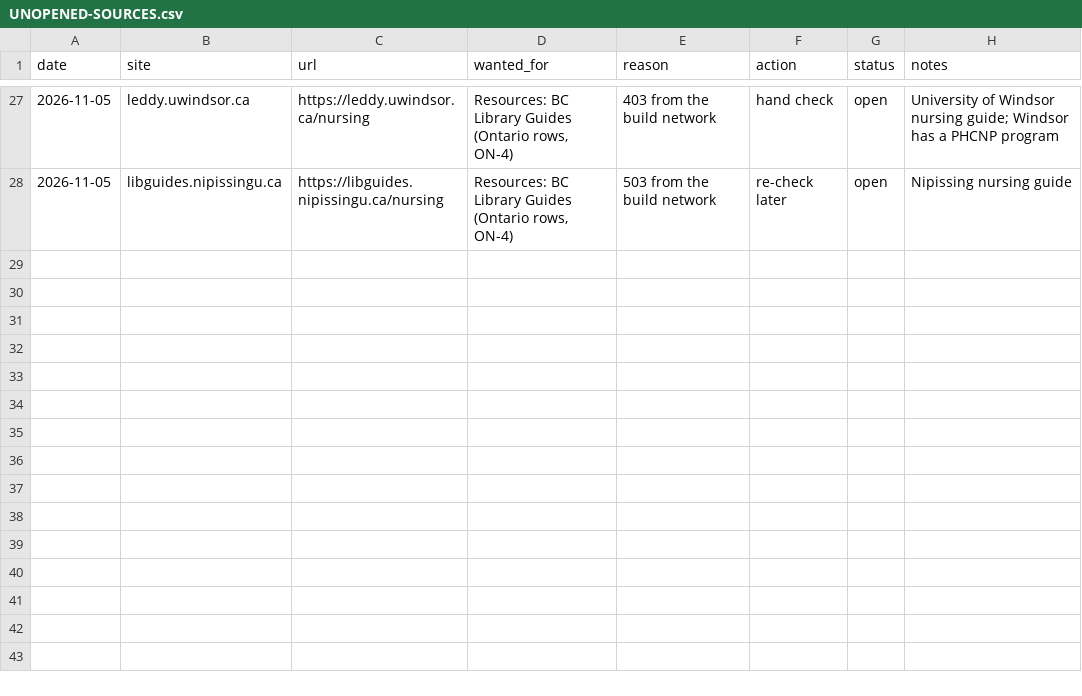
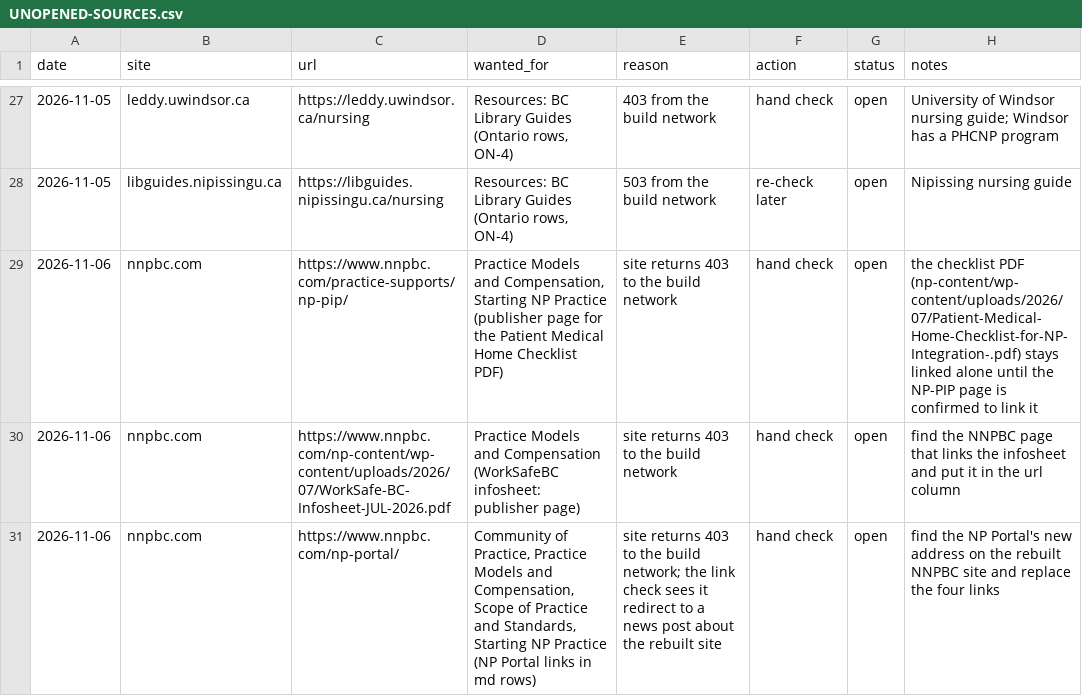
Before and after one commit to joegrafe/np-practice-resource, a CSV file: UNOPENED-SOURCES.csv, drawn as a sheet; only a part is shown, gaps mark what is left out.

```diff
--- a/UNOPENED-SOURCES.csv
+++ b/UNOPENED-SOURCES.csv
@@ -28 +28,4 @@ date,site,url,wanted_for,reason,action,status,notes
 2026-11-05,libguides.nipissingu.ca,https://libguides.nipissingu.ca/nursing,"Resources: BC Library Guides (Ontario rows, ON-4)",503 from the build network,re-check later,open,Nipissing nursing guide
+2026-11-06,nnpbc.com,https://www.nnpbc.com/practice-supports/np-pip/,"Practice Models and Compensation, Starting NP Practice (publisher page for the Patient Medical Home Checklist PDF)",site returns 403 to the build network,hand check,open,"the checklist PDF (np-content/wp-content/uploads/2026/07/Patient-Medical-Home-Checklist-for-NP-Integration-.pdf) stays linked alone until the NP-PIP page is confirmed to link it"
+2026-11-06,nnpbc.com,https://www.nnpbc.com/np-content/wp-content/uploads/2026/07/WorkSafe-BC-Infosheet-JUL-2026.pdf,Practice Models and Compensation (WorkSafeBC infosheet: publisher page),site returns 403 to the build network,hand check,open,find the NNPBC page that links the infosheet and put it in the url column
+2026-11-06,nnpbc.com,https://www.nnpbc.com/np-portal/,"Community of Practice, Practice Models and Compensation, Scope of Practice and Standards, Starting NP Practice (NP Portal links in md rows)",site returns 403 to the build network; the link check sees it redirect to a news post about the rebuilt site,hand check,open,find the NP Portal's new address on the rebuilt NNPBC site and replace the four links
```
Also changed, not shown: docs/5 Prescribing/Antimicrobials.csv, docs/5 Prescribing/Opioids Controlled Drugs and Substance Use.csv, 34 other files.
